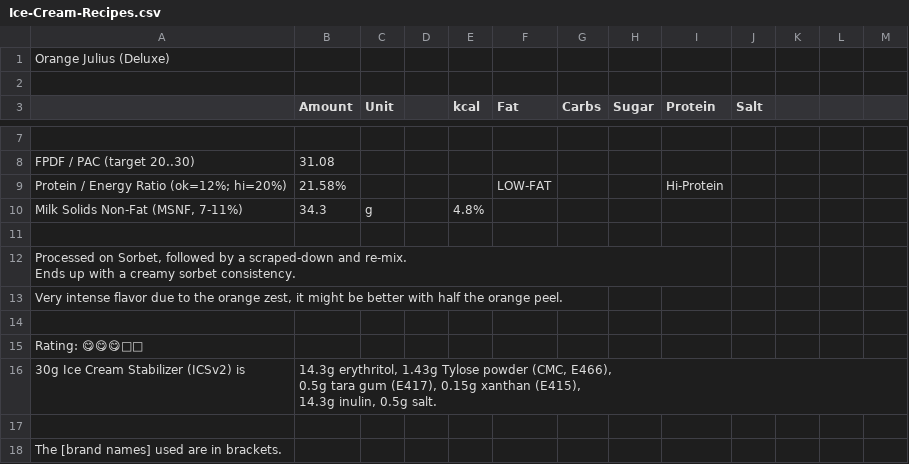
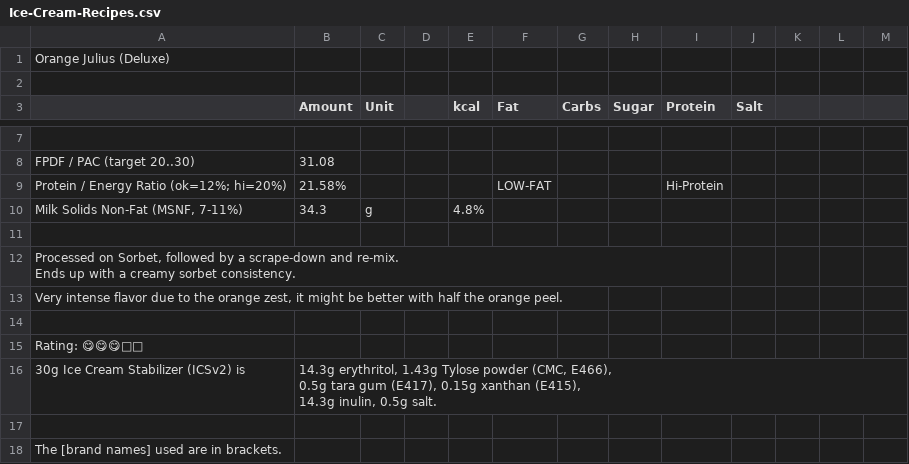
Before and after one commit to jhermann/ice-creamery, a CSV file: recipes/Orange Julius (Deluxe)/Ice-Cream-Recipes.csv, drawn as a sheet; only a part is shown, gaps mark what is left out.

Commit message:
fix typo

```diff
--- a/recipes/Orange Julius (Deluxe)/Ice-Cream-Recipes.csv
+++ b/recipes/Orange Julius (Deluxe)/Ice-Cream-Recipes.csv
@@ -11,4 +11,4 @@ Milk Solids Non-Fat (MSNF, 7-11%);34.3;g;;4.8%;;;;;;;;
 ;;;;;;;;;;;;
-"Processed on Sorbet, followed by a scraped-down and re-mix.
-Ends up with a creamy sorbet consistency.";;;;;;;;;;;;
+"Processed on Sorbet, followed by a scrape-down and re-mix.
+Ends up with a creamy sorbet consistency.";;;;;;;;;;;;
 Very intense flavor due to the orange zest, it might be better with half the orange peel.;;;;;;;;;;;;
```
Also changed, not shown: 1 other file.
